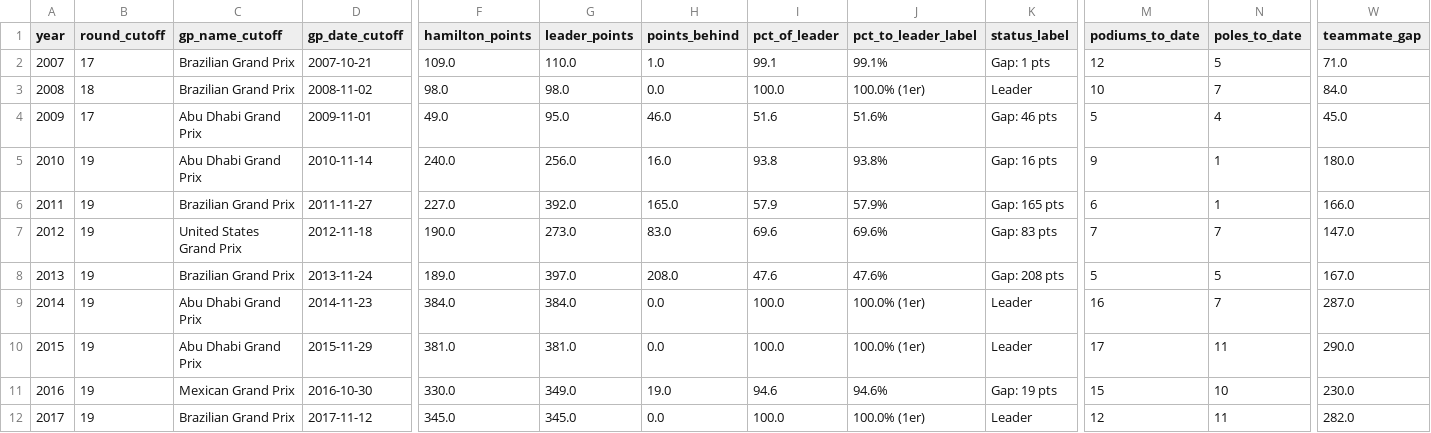
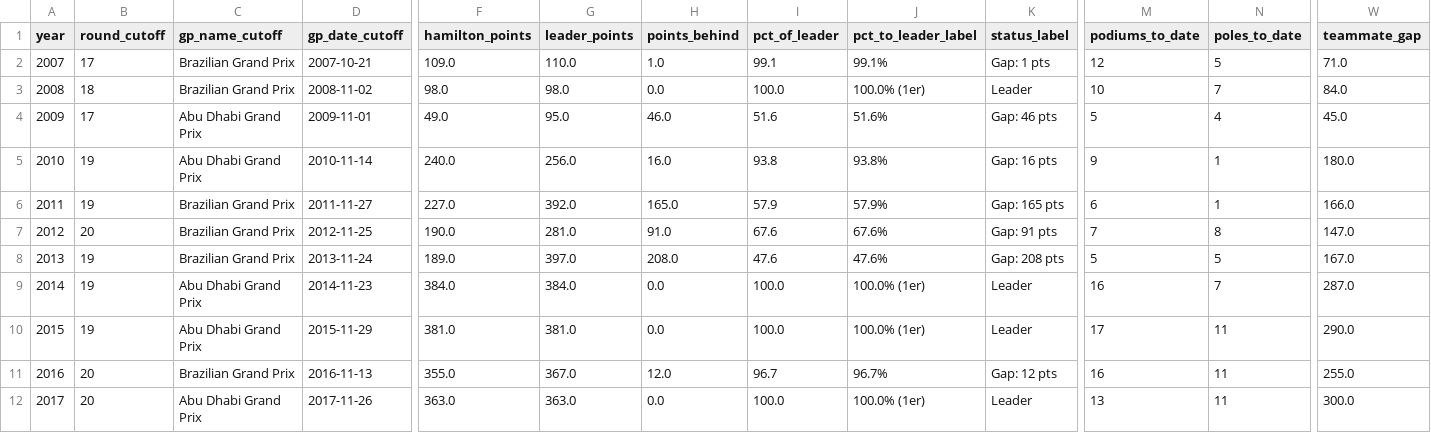
Before and after one commit to hericlibong/beautifullF1, a CSV file: hamilton_mildseason_tracker/hamilton_2007_2025_snapshot.csv (was hamilton_2007_2025_snapshot.csv), drawn as a sheet; only a part is shown, gaps mark what is left out; the diff covers the shown part only; the diff names each change by its address in the sheet, - before the commit and + after, or states it on an @@ line.

```diff
--- a/hamilton_2007_2025_snapshot.csv
+++ b/hamilton_mildseason_tracker/hamilton_2007_2025_snapshot.csv
-B7 (round_cutoff): 19
+B7 (round_cutoff): 20
-C7 (gp_name_cutoff): United States Grand Prix
+C7 (gp_name_cutoff): Brazilian Grand Prix
-D7 (gp_date_cutoff): 2012-11-18
+D7 (gp_date_cutoff): 2012-11-25
-G7 (leader_points): 273.0
+G7 (leader_points): 281.0
-H7 (points_behind): 83.0
+H7 (points_behind): 91.0
-I7 (pct_of_leader): 69.6
+I7 (pct_of_leader): 67.6
-J7 (pct_to_leader_label): 69.6%
+J7 (pct_to_leader_label): 67.6%
-K7 (status_label): Gap: 83 pts
+K7 (status_label): Gap: 91 pts
-N7 (poles_to_date): 7
+N7 (poles_to_date): 8
-B11:B12 (round_cutoff): 19
+B11:B12 (round_cutoff): 20
-C11 (gp_name_cutoff): Mexican Grand Prix
+C11 (gp_name_cutoff): Brazilian Grand Prix
-D11 (gp_date_cutoff): 2016-10-30
+D11 (gp_date_cutoff): 2016-11-13
-F11 (hamilton_points): 330.0
+F11 (hamilton_points): 355.0
-G11 (leader_points): 349.0
+G11 (leader_points): 367.0
-H11 (points_behind): 19.0
+H11 (points_behind): 12.0
-I11 (pct_of_leader): 94.6
+I11 (pct_of_leader): 96.7
-J11 (pct_to_leader_label): 94.6%
+J11 (pct_to_leader_label): 96.7%
-K11 (status_label): Gap: 19 pts
+K11 (status_label): Gap: 12 pts
-M11 (podiums_to_date): 15
+M11 (podiums_to_date): 16
-N11 (poles_to_date): 10
+N11 (poles_to_date): 11
-W11 (teammate_gap): 230.0
+W11 (teammate_gap): 255.0
-C12 (gp_name_cutoff): Brazilian Grand Prix
+C12 (gp_name_cutoff): Abu Dhabi Grand Prix
-D12 (gp_date_cutoff): 2017-11-12
+D12 (gp_date_cutoff): 2017-11-26
-F12 (hamilton_points): 345.0
+F12 (hamilton_points): 363.0
-G12 (leader_points): 345.0
+G12 (leader_points): 363.0
-M12 (podiums_to_date): 12
+M12 (podiums_to_date): 13
-W12 (teammate_gap): 282.0
+W12 (teammate_gap): 300.0
```
Also changed, not shown: 71 edited cells elsewhere in this file, race_chart_builder/f1_race_chart_fastf1.csv, 26 other files.
